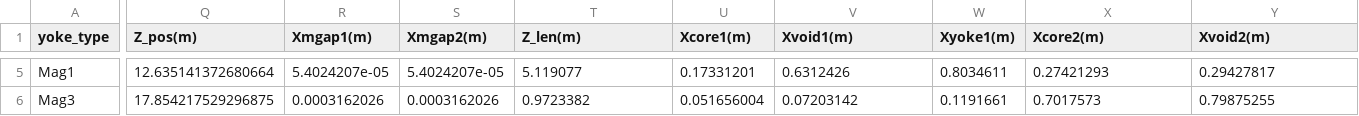
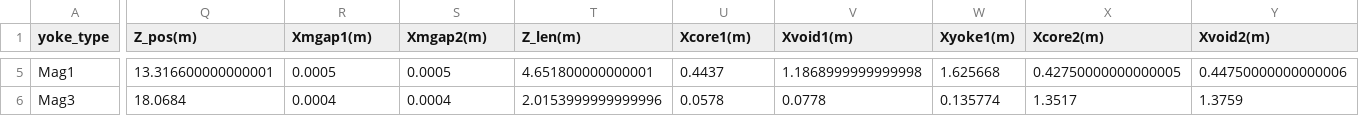
Before and after one commit to lfpc/MuonsAndMatter, a CSV file: data/magnet_params.csv, drawn as a sheet; only a part is shown, gaps mark what is left out; the diff covers the shown part only; the diff names each change by its address in the sheet, - before the commit and + after, or states it on an @@ line.

```diff
--- a/data/magnet_params.csv
+++ b/data/magnet_params.csv
-Q5 (Z_pos(m)): 12.635141372680664
+Q5 (Z_pos(m)): 13.316600000000001
-R5 (Xmgap1(m)): 5.4024207e-05
+R5 (Xmgap1(m)): 0.0005
-S5 (Xmgap2(m)): 5.4024207e-05
+S5 (Xmgap2(m)): 0.0005
-T5 (Z_len(m)): 5.119077
+T5 (Z_len(m)): 4.651800000000001
-U5 (Xcore1(m)): 0.17331201
+U5 (Xcore1(m)): 0.4437
-V5 (Xvoid1(m)): 0.6312426
+V5 (Xvoid1(m)): 1.1868999999999998
-W5 (Xyoke1(m)): 0.8034611
+W5 (Xyoke1(m)): 1.625668
-X5 (Xcore2(m)): 0.27421293
+X5 (Xcore2(m)): 0.42750000000000005
-Y5 (Xvoid2(m)): 0.29427817
+Y5 (Xvoid2(m)): 0.44750000000000006
-Q6 (Z_pos(m)): 17.854217529296875
+Q6 (Z_pos(m)): 18.0684
-R6 (Xmgap1(m)): 0.0003162026
+R6 (Xmgap1(m)): 0.0004
-S6 (Xmgap2(m)): 0.0003162026
+S6 (Xmgap2(m)): 0.0004
-T6 (Z_len(m)): 0.9723382
+T6 (Z_len(m)): 2.0153999999999996
-U6 (Xcore1(m)): 0.051656004
+U6 (Xcore1(m)): 0.0578
-V6 (Xvoid1(m)): 0.07203142
+V6 (Xvoid1(m)): 0.0778
-W6 (Xyoke1(m)): 0.1191661
+W6 (Xyoke1(m)): 0.135774
-X6 (Xcore2(m)): 0.7017573
+X6 (Xcore2(m)): 1.3517
-Y6 (Xvoid2(m)): 0.79875255
+Y6 (Xvoid2(m)): 1.3759
```
Also changed, not shown: 86 edited cells elsewhere in this file, 13 other files.
